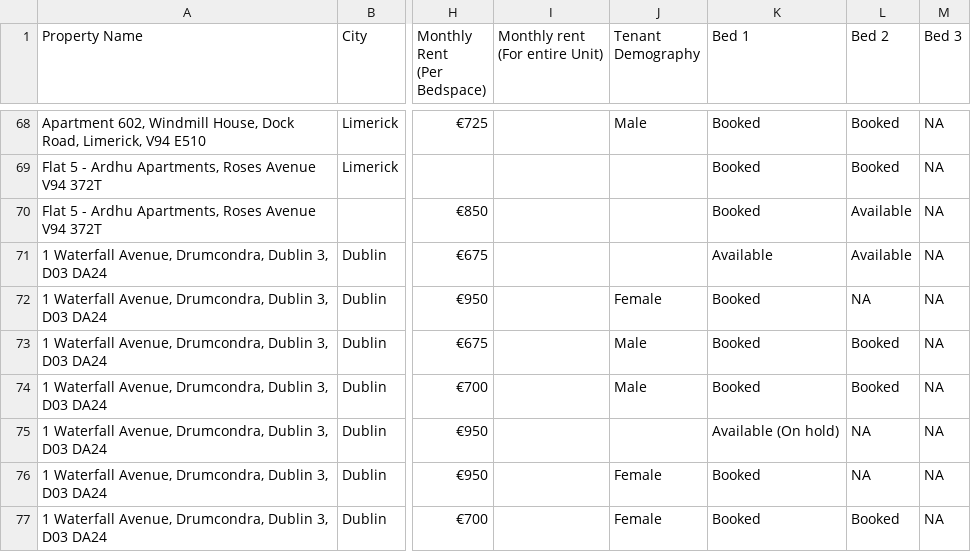
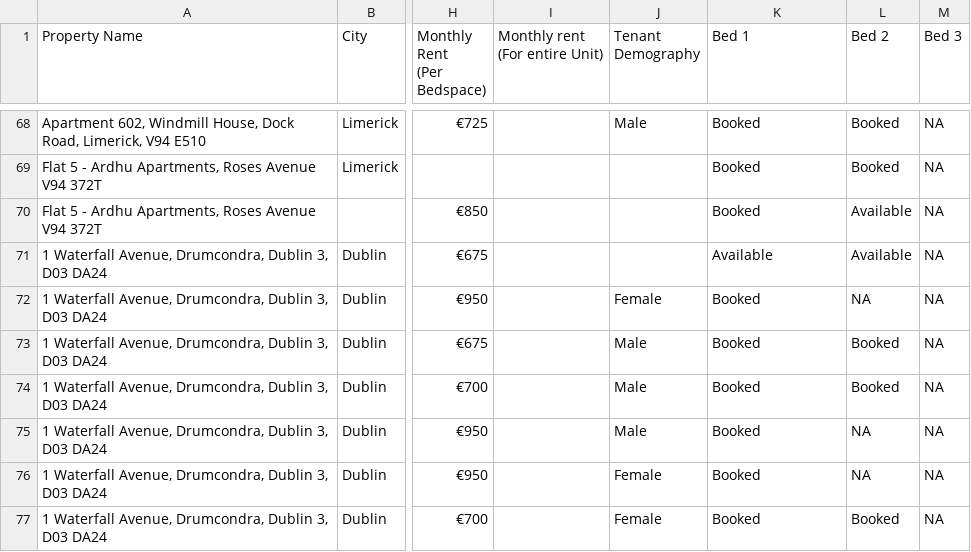
Before and after one commit to shayshankr/acomodo-map, a CSV file: data/portfolio.csv, drawn as a sheet; only a part is shown, gaps mark what is left out; the diff names each change by its address in the sheet, - before the commit and + after, or states it on an @@ line.

```diff
--- a/data/portfolio.csv
+++ b/data/portfolio.csv
-J75 (Tenant Demography): (empty)
+J75 (Tenant Demography): Male
-K75 (Bed 1): Available (On hold)
+K75 (Bed 1): Booked
```
Also changed, not shown: 1 other file.
